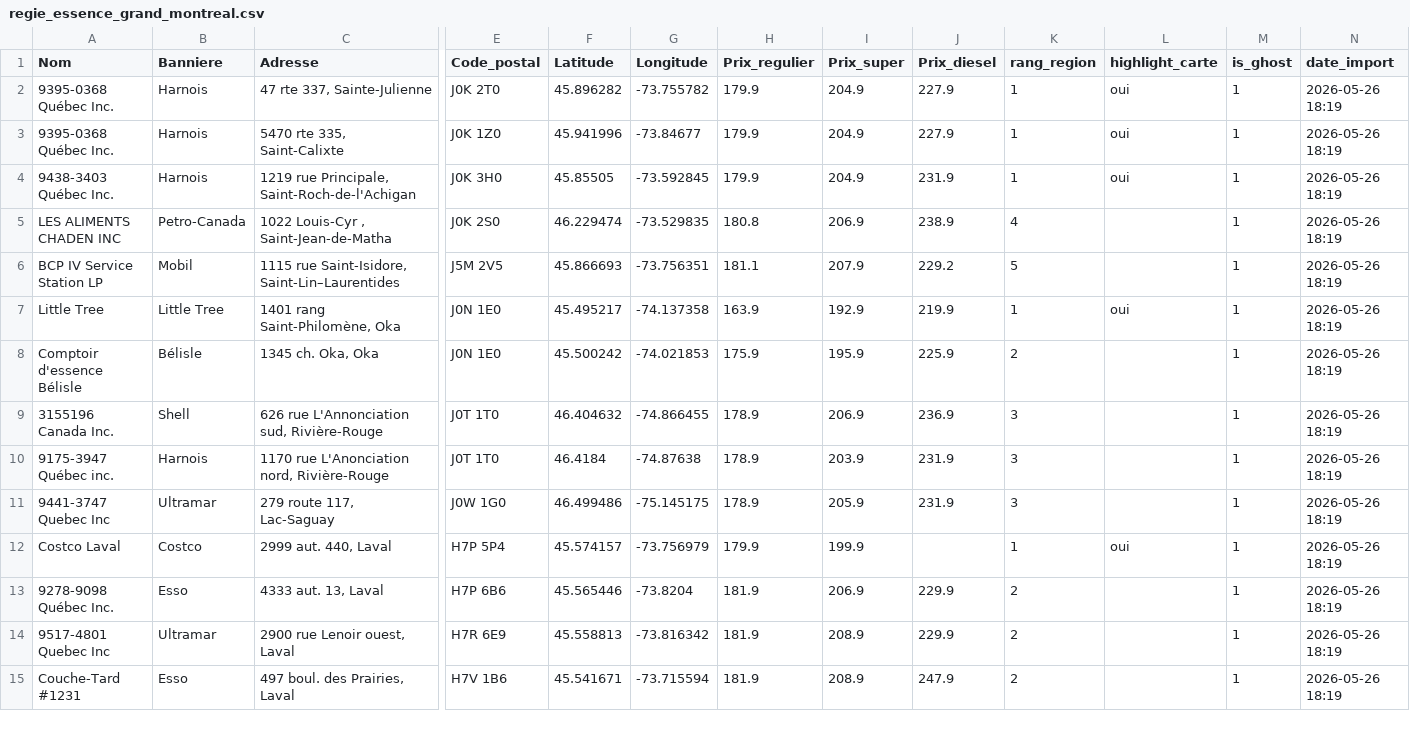
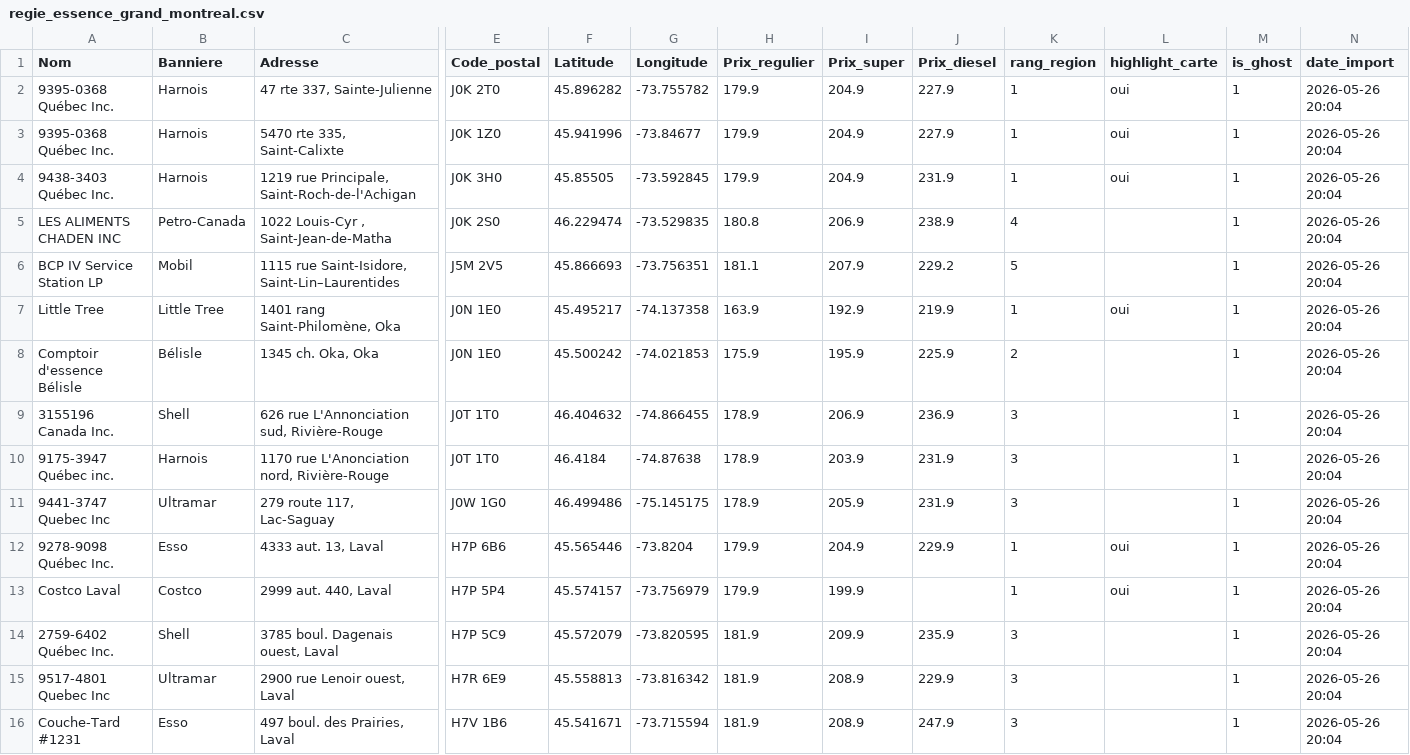
Before and after one commit to emclavel/regie-essence-quebec-data, a CSV file: data/regie_essence_grand_montreal.csv, drawn as a sheet; only a part is shown, gaps mark what is left out; removed rows and columns are numbered as before the commit, all else as after; rows hold the shown columns only; the diff covers the shown part only; the diff names each change by its address in the sheet, - before the commit and + after, or states it on an @@ line.

```diff
--- a/data/regie_essence_grand_montreal.csv
+++ b/data/regie_essence_grand_montreal.csv
-N2:N11 (date_import): 2026-05-26 18:19
+N2:N11 (date_import): 2026-05-26 20:04
+row 12: 9278-9098 Québec Inc. | Esso | 4333 aut. 13, Laval | H7P 6B6 | 45.565446 | -73.8204 | 179.9 | 204.9 | 229.9 | 1 | oui | 1 | 2026-05-26 20:04
-N13 (date_import): 2026-05-26 18:19
+N13 (date_import): 2026-05-26 20:04
-row 13: 9278-9098 Québec Inc. | Esso | 4333 aut. 13, Laval | H7P 6B6 | 45.565446 | -73.8204 | 181.9 | 206.9 | 229.9 | 2 |  | 1 | 2026-05-26 18:19
+row 14: 2759-6402 Québec Inc. | Shell | 3785 boul. Dagenais ouest, Laval | H7P 5C9 | 45.572079 | -73.820595 | 181.9 | 209.9 | 235.9 | 3 |  | 1 | 2026-05-26 20:04
-K15:K16 (rang_region): 2
+K15:K16 (rang_region): 3
-N15:N16 (date_import): 2026-05-26 18:19
+N15:N16 (date_import): 2026-05-26 20:04
```
Also changed, not shown: 4 added rows, 5 removed rows and 18 edited cells elsewhere in this file, data/regie_essence_estrie.csv, data/regie_essence_mauricie.csv, 3 other files.
